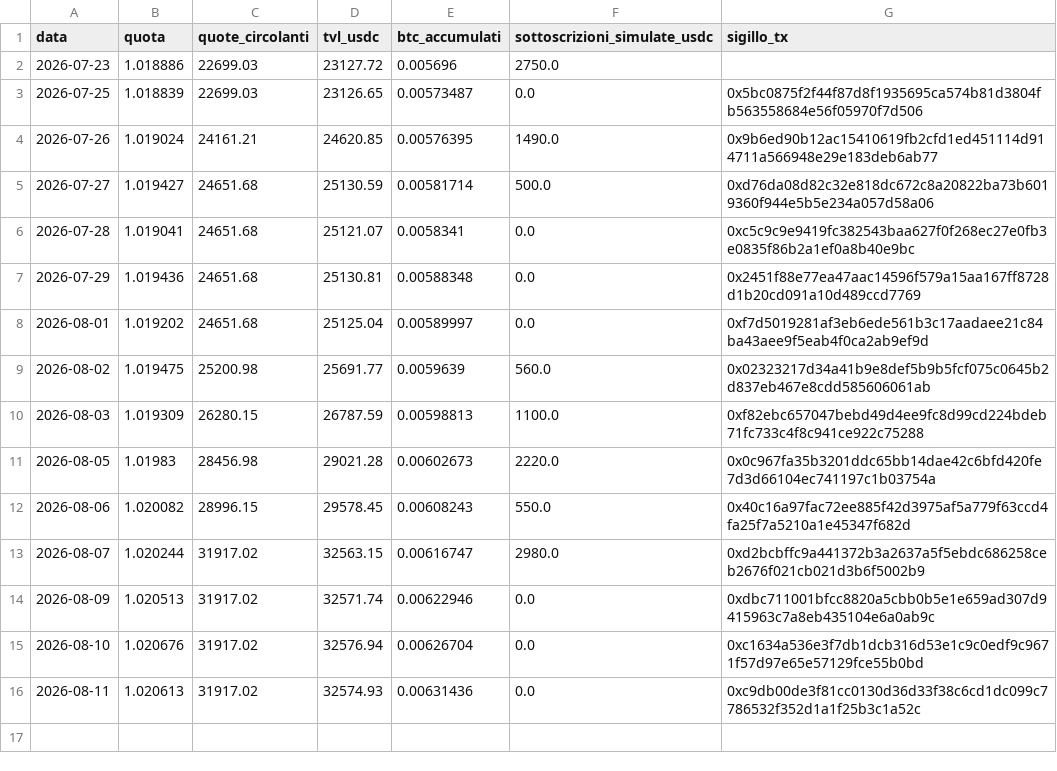
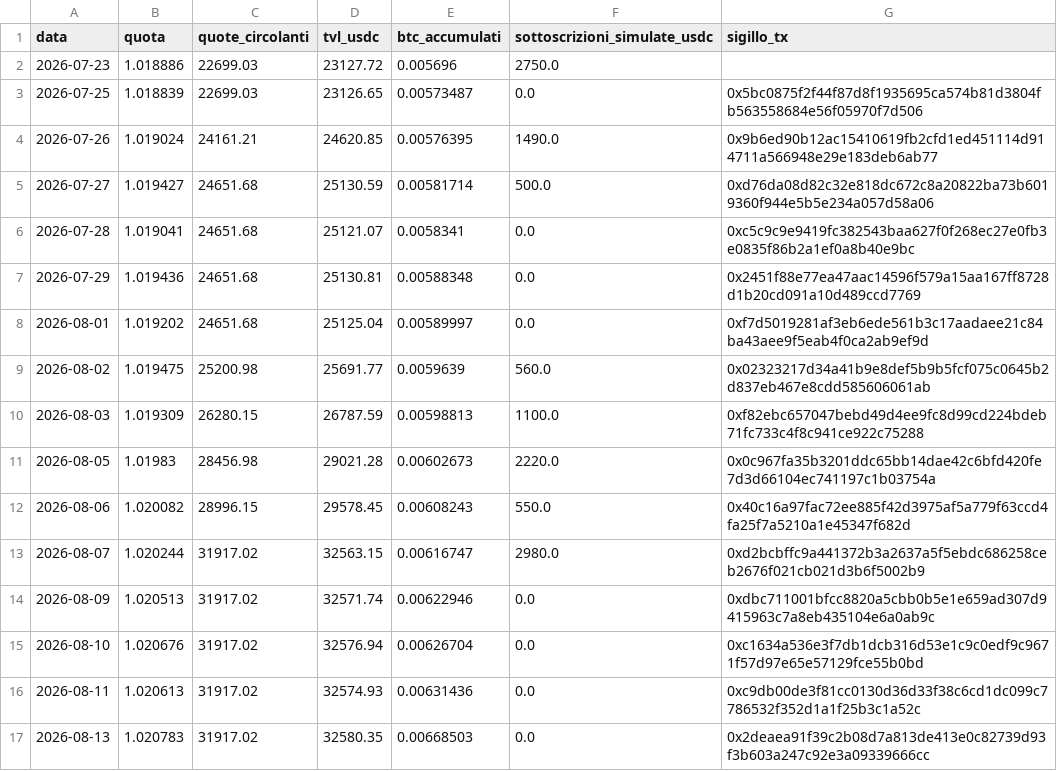
Before and after one commit to Alex00975/btc-accumulator-data, a CSV file: serie.csv, drawn as a sheet; the diff names each change by its address in the sheet, - before the commit and + after, or states it on an @@ line.

```diff
--- a/serie.csv
+++ b/serie.csv
+row 17: 2026-08-13 | 1.020783 | 31917.02 | 32580.35 | 0.00668503 | 0.0 | 0x2deaea91f39c2b08d7a813de413e0c82739d93f3b603a247c92e3a09339666cc
```
Also changed, not shown: 2 other files.
